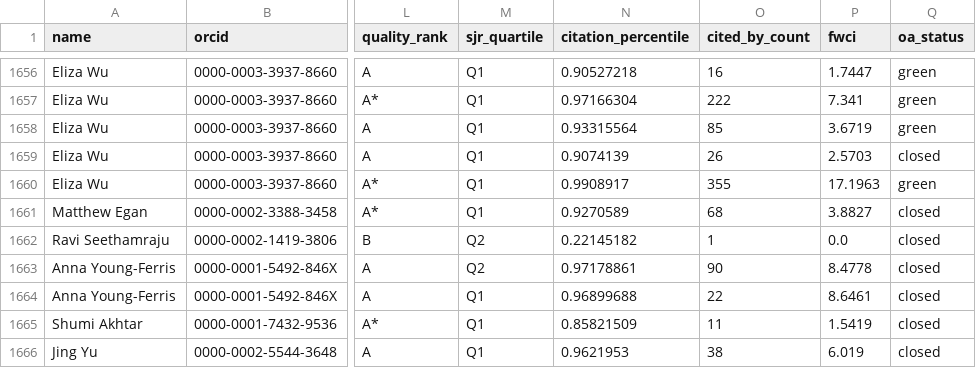
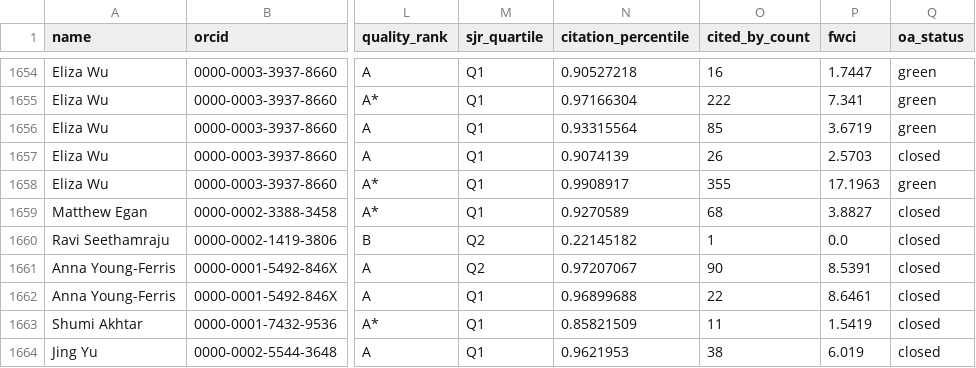
Before and after one commit to yuhanwang0612/cits3200-, a CSV file: final output/usyd/usyd_publications.csv, drawn as a sheet; only a part is shown, gaps mark what is left out; addresses are those after the commit; the diff covers the shown part only; the diff names each change by its address in the sheet, - before the commit and + after, or states it on an @@ line.

```diff
--- a/final output/usyd/usyd_publications.csv
+++ b/final output/usyd/usyd_publications.csv
-N1661 (citation_percentile): 0.97178861
+N1661 (citation_percentile): 0.97207067
-P1661 (fwci): 8.4778
+P1661 (fwci): 8.5391
```
Also changed, not shown: 1 added row, 5 removed rows and 66 edited cells elsewhere in this file, final output/adelaide/adelaide_publications.csv, final output/monash/monash_publications.csv, 48 other files.
